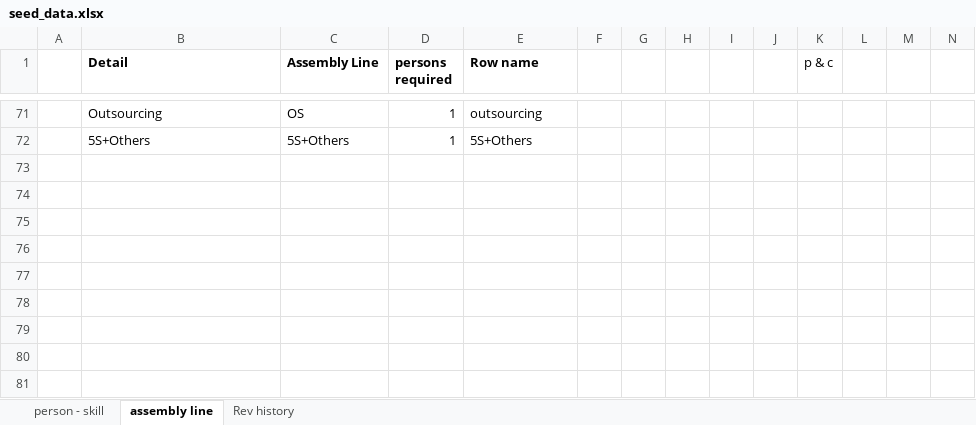
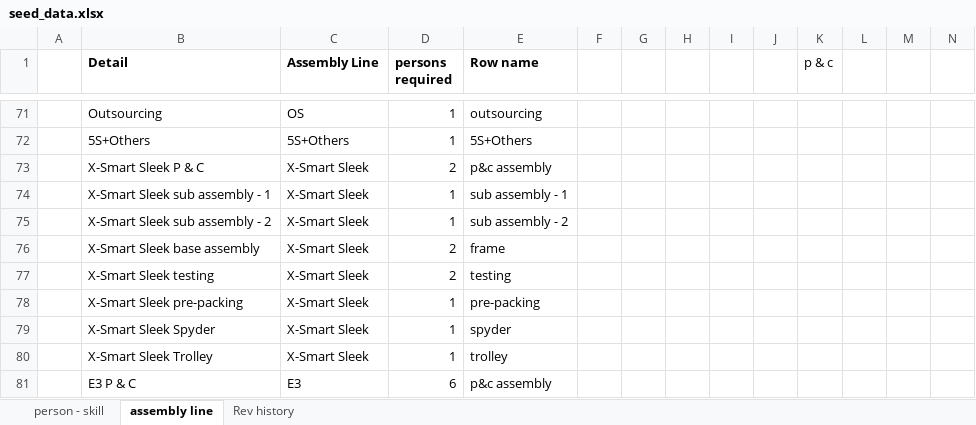
Before and after one commit to meetmunshi/meetmunshi.github.io, an Excel workbook: backend/seed_data.xlsx, sheet assembly line, drawn as a sheet; only a part is shown, gaps mark what is left out; values as stored, in another font and other column widths than the file's, no borders; table styles not drawn; the diff covers the shown part only; the diff names each change by its address in the sheet, - before the commit and + after, or states it on an @@ line.

```diff
--- a/backend/seed_data.xlsx (sheet assembly line)
+++ b/backend/seed_data.xlsx (sheet assembly line)
+row 73:  | X-Smart Sleek P & C | X-Smart Sleek | 2 | p&c assembly
+row 74:  | X-Smart Sleek sub assembly - 1 | X-Smart Sleek | 1 | sub assembly - 1
+row 75:  | X-Smart Sleek sub assembly - 2 | X-Smart Sleek | 1 | sub assembly - 2
+row 76:  | X-Smart Sleek base assembly | X-Smart Sleek | 2 | frame
+row 77:  | X-Smart Sleek testing | X-Smart Sleek | 2 | testing
+row 78:  | X-Smart Sleek pre-packing | X-Smart Sleek | 1 | pre-packing
+row 79:  | X-Smart Sleek Spyder | X-Smart Sleek | 1 | spyder
+row 80:  | X-Smart Sleek Trolley | X-Smart Sleek | 1 | trolley
+row 81:  | E3 P & C | E3 | 6 | p&c assembly
```
Also changed, not shown: 8 added rows, 8 edited cells and cell formats elsewhere in this sheet, sheet person - skill, sheet Rev history.
